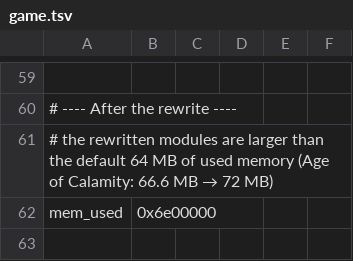
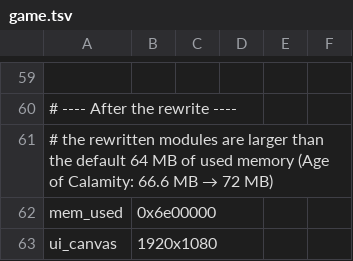
Before and after one commit to MeNass89/nxnative, a TSV file: dm/games/01004AB00A260000/game.tsv, drawn as a sheet; only a part is shown, gaps mark what is left out; the diff names each change by its address in the sheet, - before the commit and + after, or states it on an @@ line.

```diff
--- a/dm/games/01004AB00A260000/game.tsv
+++ b/dm/games/01004AB00A260000/game.tsv
+row 63: ui_canvas | 1920x1080
```
Also changed, not shown: 2 other files.
